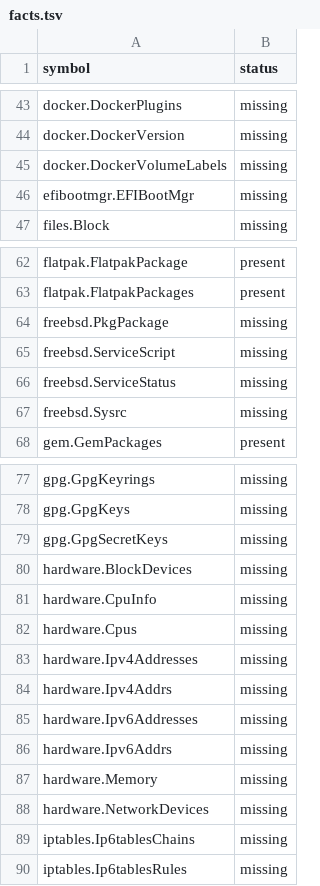
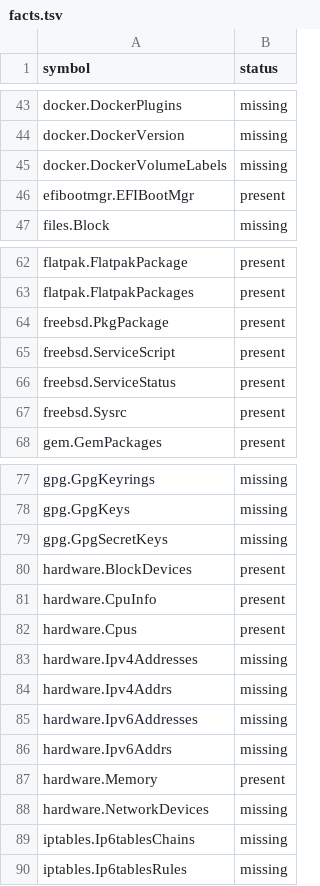
Before and after one commit to AlextheYounga/rustinfra, a TSV file: parity/facts.tsv, drawn as a sheet; only a part is shown, gaps mark what is left out.

Commit message:
feat(facts): add host firmware and BSD facts

```diff
--- a/parity/facts.tsv
+++ b/parity/facts.tsv
@@ -45,3 +45,3 @@ docker.DockerVersion	missing
 docker.DockerVolumeLabels	missing
-efibootmgr.EFIBootMgr	missing
+efibootmgr.EFIBootMgr	present
 files.Block	missing
@@ -63,6 +63,6 @@ flatpak.FlatpakPackage	present
 flatpak.FlatpakPackages	present
-freebsd.PkgPackage	missing
-freebsd.ServiceScript	missing
-freebsd.ServiceStatus	missing
-freebsd.Sysrc	missing
+freebsd.PkgPackage	present
+freebsd.ServiceScript	present
+freebsd.ServiceStatus	present
+freebsd.Sysrc	present
 gem.GemPackages	present
@@ -79,5 +79,5 @@ gpg.GpgKeys	missing
 gpg.GpgSecretKeys	missing
-hardware.BlockDevices	missing
-hardware.CpuInfo	missing
-hardware.Cpus	missing
+hardware.BlockDevices	present
+hardware.CpuInfo	present
+hardware.Cpus	present
 hardware.Ipv4Addresses	missing
@@ -86,3 +86,3 @@ hardware.Ipv6Addresses	missing
 hardware.Ipv6Addrs	missing
-hardware.Memory	missing
+hardware.Memory	present
 hardware.NetworkDevices	missing
```
Also changed, not shown: 6 other files.
